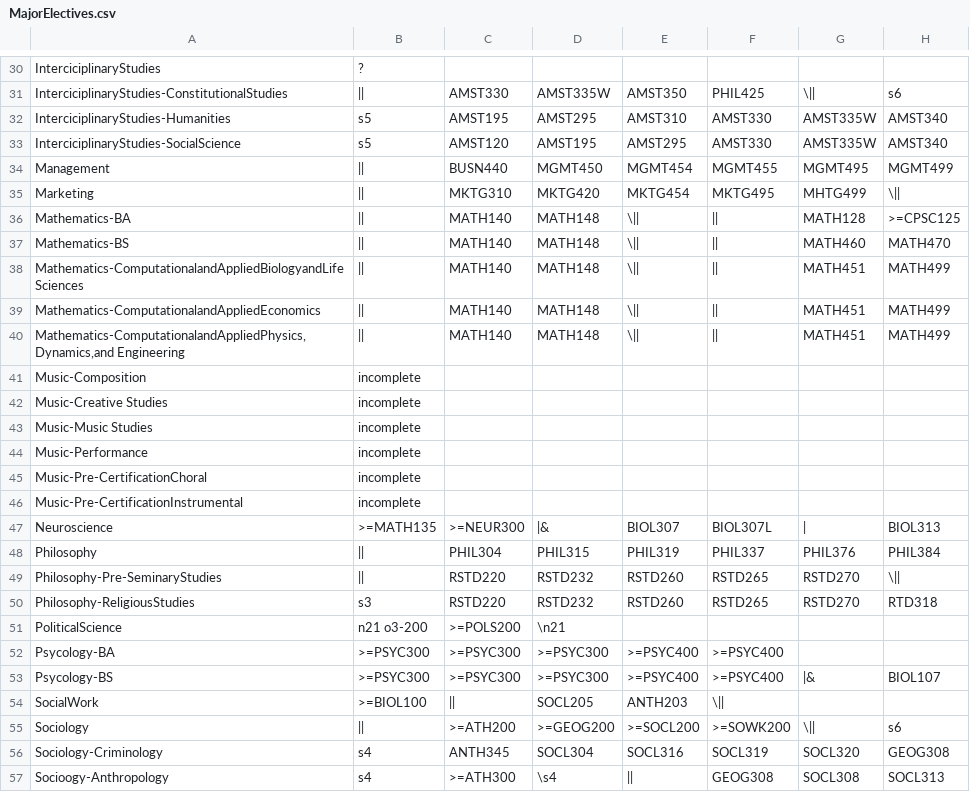
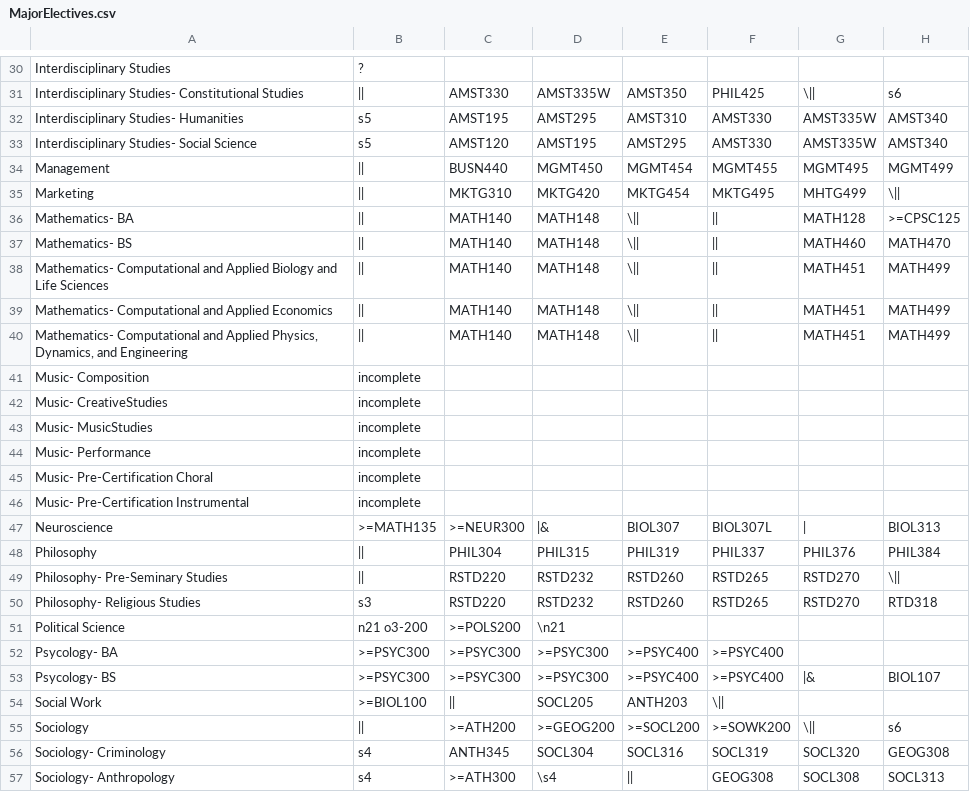
Before and after one commit to Hannah-McCaffery-19/Advising-System-351, a CSV file: MajorElectives.csv, drawn as a sheet; only a part is shown, gaps mark what is left out; the diff covers the shown part only; the diff names each change by its address in the sheet, - before the commit and + after, or states it on an @@ line.

```diff
--- a/MajorElectives.csv
+++ b/MajorElectives.csv
-A30: InterciciplinaryStudies
+A30: Interdisciplinary Studies
-A31: InterciciplinaryStudies-ConstitutionalStudies
+A31: Interdisciplinary Studies- Constitutional Studies
-A32: InterciciplinaryStudies-Humanities
+A32: Interdisciplinary Studies- Humanities
-A33: InterciciplinaryStudies-SocialScience
+A33: Interdisciplinary Studies- Social Science
-A36: Mathematics-BA
+A36: Mathematics- BA
-A37: Mathematics-BS
+A37: Mathematics- BS
-A38: Mathematics-ComputationalandAppliedBiologyandLifeSciences
+A38: Mathematics- Computational and Applied Biology and Life Sciences
-A39: Mathematics-ComputationalandAppliedEconomics
+A39: Mathematics- Computational and Applied Economics
-A40: Mathematics-ComputationalandAppliedPhysics,Dynamics,and Engineering
+A40: Mathematics- Computational and Applied Physics, Dynamics, and Engineering
-A41: Music-Composition
+A41: Music- Composition
-A42: Music-Creative Studies
+A42: Music- CreativeStudies
-A43: Music-Music Studies
+A43: Music- MusicStudies
-A44: Music-Performance
+A44: Music- Performance
-A45: Music-Pre-CertificationChoral
+A45: Music- Pre-Certification Choral
-A46: Music-Pre-CertificationInstrumental
+A46: Music- Pre-Certification Instrumental
-A49: Philosophy-Pre-SeminaryStudies
+A49: Philosophy- Pre-Seminary Studies
-A50: Philosophy-ReligiousStudies
+A50: Philosophy- Religious Studies
-A51: PoliticalScience
+A51: Political Science
-A52: Psycology-BA
+A52: Psycology- BA
-A53: Psycology-BS
+A53: Psycology- BS
-A54: SocialWork
+A54: Social Work
-A56: Sociology-Criminology
+A56: Sociology- Criminology
-A57: Socioogy-Anthropology
+A57: Sociology- Anthropology
```
Also changed, not shown: 27 edited cells elsewhere in this file, MajorReqs.csv, 2 other files.
